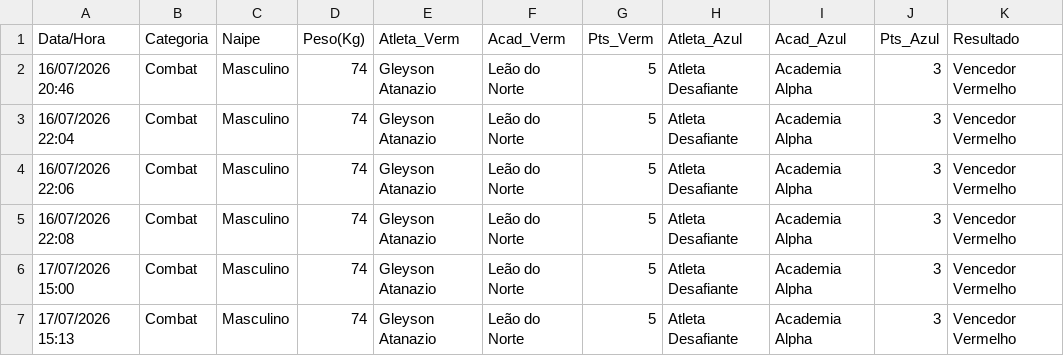
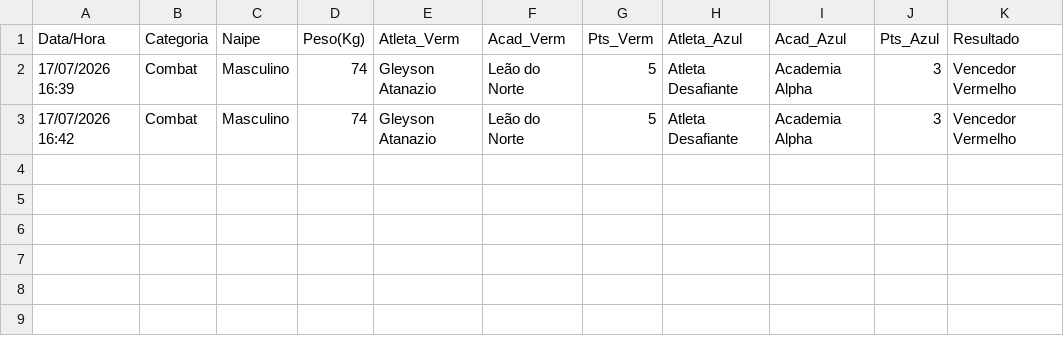
Before and after one commit to atnzpe/placar-eletronico, a CSV file: resultados_cbsa.csv, drawn as a sheet.

```diff
--- a/resultados_cbsa.csv
+++ b/resultados_cbsa.csv
@@ -1,7 +1,3 @@
 Data/Hora;Categoria;Naipe;Peso(Kg);Atleta_Verm;Acad_Verm;Pts_Verm;Atleta_Azul;Acad_Azul;Pts_Azul;Resultado
-16/07/2026 20:46;Combat;Masculino;74;Gleyson Atanazio;Leão do Norte;5;Atleta Desafiante;Academia Alpha;3;Vencedor Vermelho
-16/07/2026 22:04;Combat;Masculino;74;Gleyson Atanazio;Leão do Norte;5;Atleta Desafiante;Academia Alpha;3;Vencedor Vermelho
-16/07/2026 22:06;Combat;Masculino;74;Gleyson Atanazio;Leão do Norte;5;Atleta Desafiante;Academia Alpha;3;Vencedor Vermelho
-16/07/2026 22:08;Combat;Masculino;74;Gleyson Atanazio;Leão do Norte;5;Atleta Desafiante;Academia Alpha;3;Vencedor Vermelho
-17/07/2026 15:00;Combat;Masculino;74;Gleyson Atanazio;Leão do Norte;5;Atleta Desafiante;Academia Alpha;3;Vencedor Vermelho
-17/07/2026 15:13;Combat;Masculino;74;Gleyson Atanazio;Leão do Norte;5;Atleta Desafiante;Academia Alpha;3;Vencedor Vermelho
+17/07/2026 16:39;Combat;Masculino;74;Gleyson Atanazio;Leão do Norte;5;Atleta Desafiante;Academia Alpha;3;Vencedor Vermelho
+17/07/2026 16:42;Combat;Masculino;74;Gleyson Atanazio;Leão do Norte;5;Atleta Desafiante;Academia Alpha;3;Vencedor Vermelho
```
Also changed, not shown: 3 other files.
